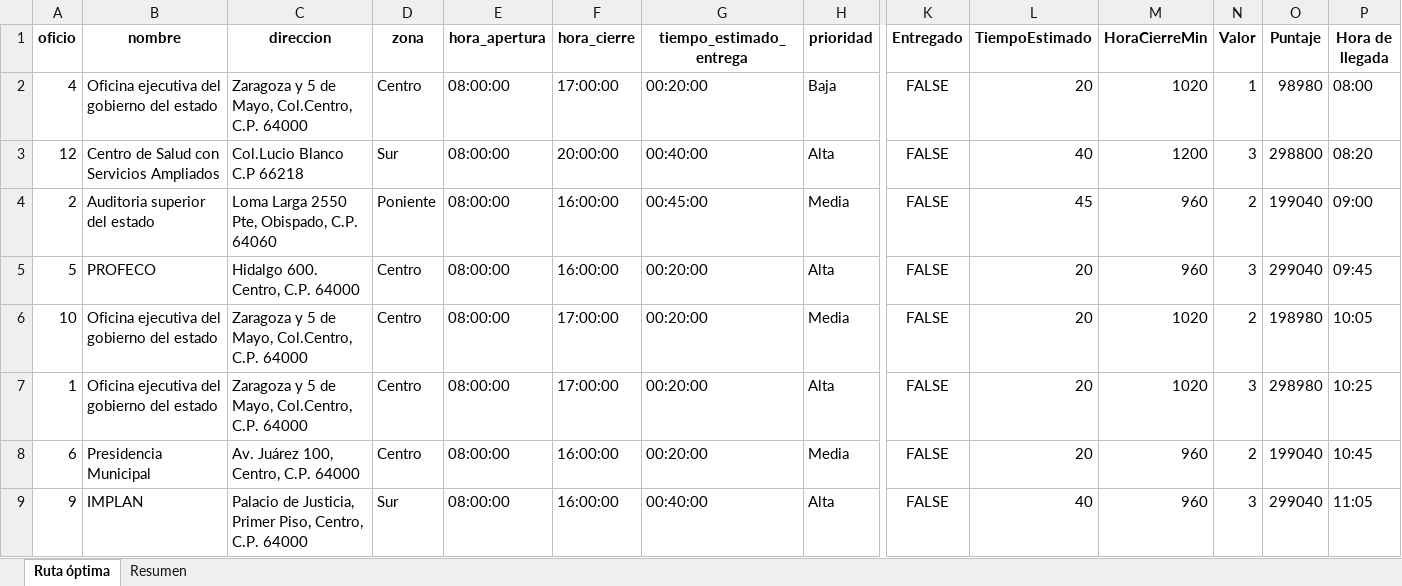
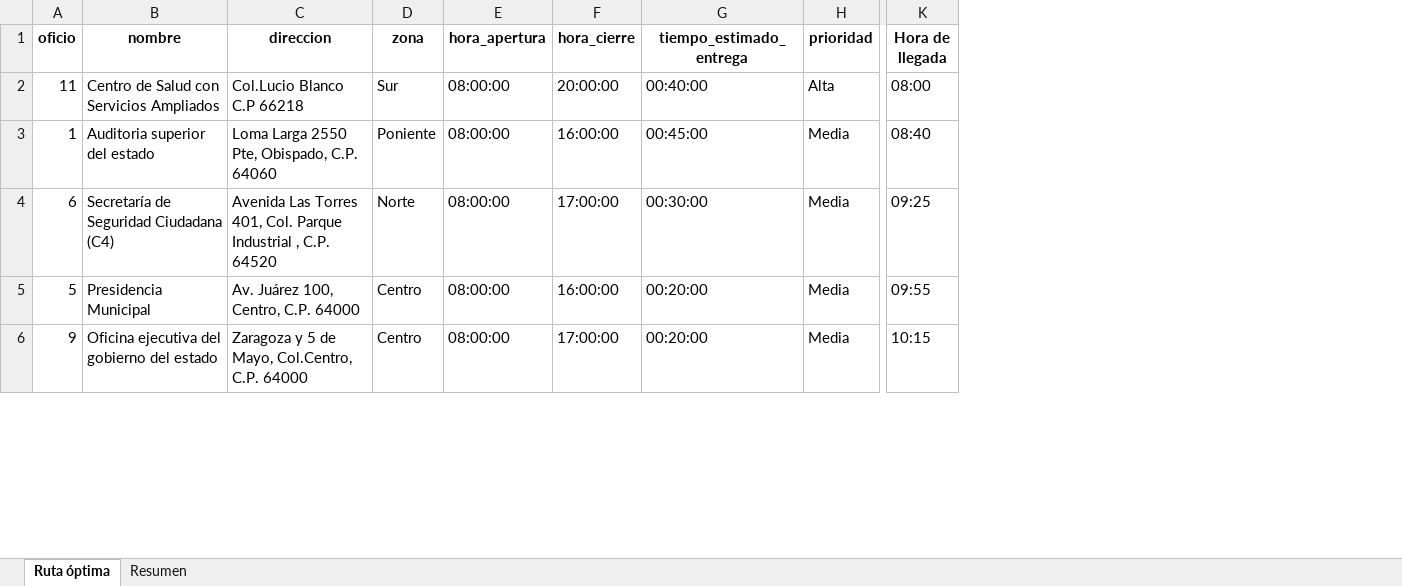
Before and after one commit to AngelMoralesMireles/Algoritmo-de-ruta, an Excel workbook: TSOoficios/resultado_entregas_2025-10-07.xlsx, sheet Ruta óptima, drawn as a sheet; only a part is shown, gaps mark what is left out; values as stored, in another font and other column widths than the file's, no borders; removed rows and columns are numbered as before the commit, all else as after; rows hold the shown columns only; the diff covers the shown part only; the diff names each change by its address in the sheet, - before the commit and + after, or states it on an @@ line.

```diff
--- a/TSOoficios/resultado_entregas_2025-10-07.xlsx (sheet Ruta óptima)
+++ b/TSOoficios/resultado_entregas_2025-10-07.xlsx (sheet Ruta óptima)
-column K (Entregado), row 3: FALSE; rows 7-9: all FALSE
-column L (TiempoEstimado), row 3: 40; rows 7-9: 20 | 20 | 40
-column M (HoraCierreMin), row 3: 1200; rows 7-9: 1020 | 960 | 960
-column N (Valor), row 3: 3; rows 7-9: 3 | 2 | 3
-column O (Puntaje), row 3: 298800; rows 7-9: 298980 | 199040 | 299040
-row 2: 4 | Oficina ejecutiva del gobierno del estado | Zaragoza y 5 de Mayo, Col.Centro, C.P. 64000 | Centro | 08:00:00 | 17:00:00 | 00:20:00 | Baja | FALSE | 20 | 1020 | 1 | 98980 | 08:00
-A2 (oficio): 12
+A2 (oficio): 11
-K2 (Hora de llegada): 08:20
+K2 (Hora de llegada): 08:00
-row 4: 2 | Auditoria superior del estado | Loma Larga 2550 Pte, Obispado, C.P. 64060 | Poniente | 08:00:00 | 16:00:00 | 00:45:00 | Media | FALSE | 45 | 960 | 2 | 199040 | 09:00
-row 5: 5 | PROFECO | Hidalgo 600. Centro, C.P. 64000 | Centro | 08:00:00 | 16:00:00 | 00:20:00 | Alta | FALSE | 20 | 960 | 3 | 299040 | 09:45
-row 6: 10 | Oficina ejecutiva del gobierno del estado | Zaragoza y 5 de Mayo, Col.Centro, C.P. 64000 | Centro | 08:00:00 | 17:00:00 | 00:20:00 | Media | FALSE | 20 | 1020 | 2 | 198980 | 10:05
-B3 (nombre): Oficina ejecutiva del gobierno del estado
+B3 (nombre): Auditoria superior del estado
-C3 (direccion): Zaragoza y 5 de Mayo, Col.Centro, C.P. 64000
+C3 (direccion): Loma Larga 2550 Pte, Obispado, C.P. 64060
-D3 (zona): Centro
+D3 (zona): Poniente
-F3 (hora_cierre): 17:00:00
+F3 (hora_cierre): 16:00:00
-G3 (tiempo_estimado_entrega): 00:20:00
+G3 (tiempo_estimado_entrega): 00:45:00
-H3 (prioridad): Alta
+H3 (prioridad): Media
-K3 (Hora de llegada): 10:25
+K3 (Hora de llegada): 08:40
-B4 (nombre): Presidencia Municipal
+B4 (nombre): Secretaría de Seguridad Ciudadana (C4)
-C4 (direccion): Av. Juárez 100, Centro, C.P. 64000
+C4 (direccion): Avenida Las Torres 401, Col. Parque Industrial , C.P. 64520
-D4 (zona): Centro
+D4 (zona): Norte
-F4 (hora_cierre): 16:00:00
+F4 (hora_cierre): 17:00:00
-G4 (tiempo_estimado_entrega): 00:20:00
+G4 (tiempo_estimado_entrega): 00:30:00
-K4 (Hora de llegada): 10:45
+K4 (Hora de llegada): 09:25
+row 5: 5 | Presidencia Municipal | Av. Juárez 100, Centro, C.P. 64000 | Centro | 08:00:00 | 16:00:00 | 00:20:00 | Media | 09:55
-B6 (nombre): IMPLAN
+B6 (nombre): Oficina ejecutiva del gobierno del estado
-C6 (direccion): Palacio de Justicia, Primer Piso, Centro, C.P. 64000
+C6 (direccion): Zaragoza y 5 de Mayo, Col.Centro, C.P. 64000
-D6 (zona): Sur
+D6 (zona): Centro
-F6 (hora_cierre): 16:00:00
+F6 (hora_cierre): 17:00:00
-G6 (tiempo_estimado_entrega): 00:40:00
+G6 (tiempo_estimado_entrega): 00:20:00
-H6 (prioridad): Alta
+H6 (prioridad): Media
-K6 (Hora de llegada): 11:05
+K6 (Hora de llegada): 10:15
```
Also changed, not shown: 5 added rows, 2 removed rows and 7 edited cells elsewhere in this sheet, TSOoficios/export_folios.xlsx, 3 other files.
